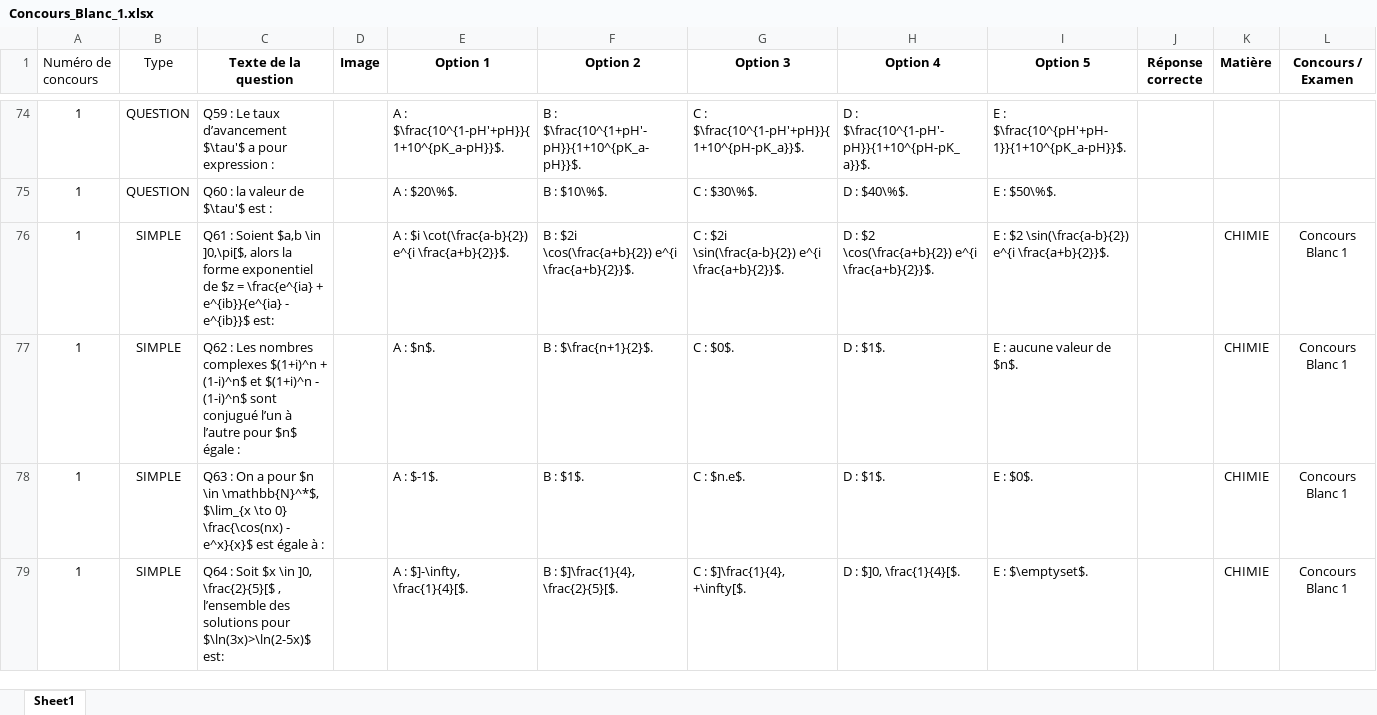
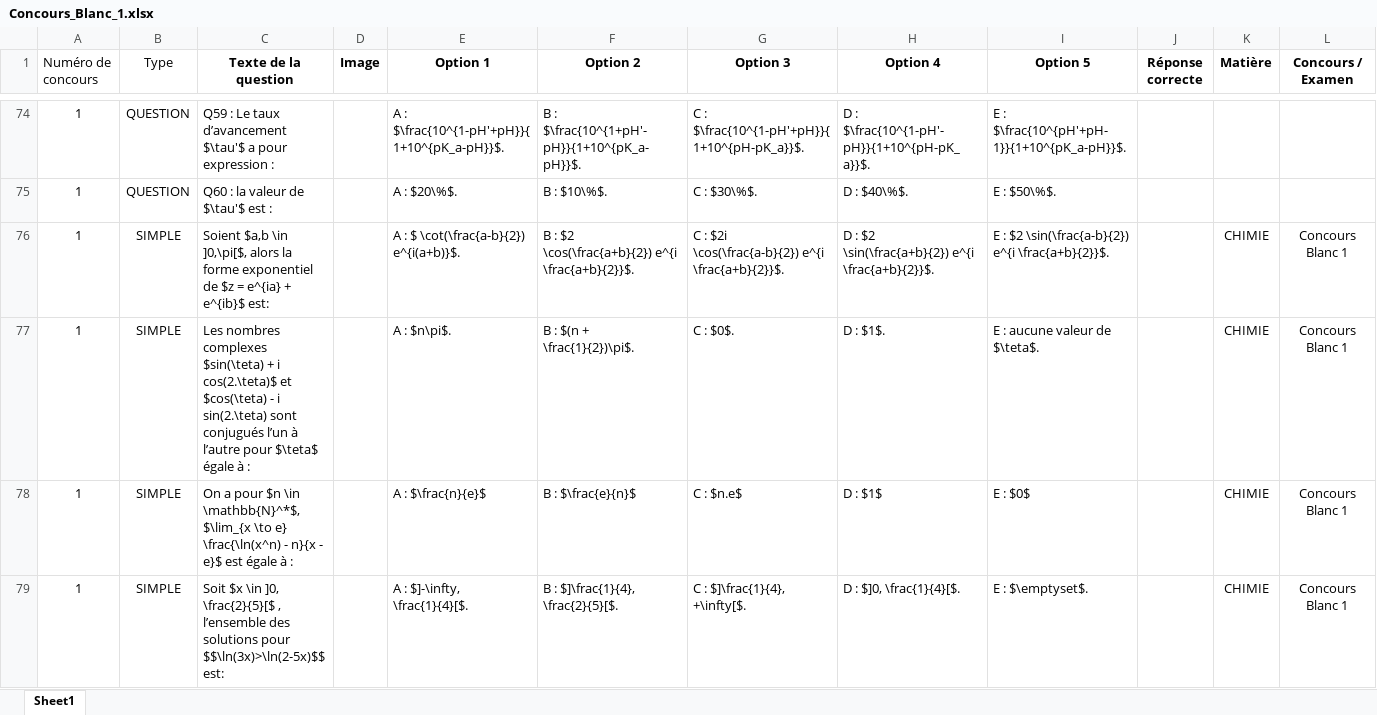
Before and after one commit to moulaycherif/MED-CONTEST, an Excel workbook: Concours_Blanc_1.xlsx, sheet Sheet1, drawn as a sheet; only a part is shown, gaps mark what is left out; values as stored, in another font and other column widths than the file's, no borders; the diff covers the shown part only; the diff names each change by its address in the sheet, - before the commit and + after, or states it on an @@ line.

```diff
--- a/Concours_Blanc_1.xlsx (sheet Sheet1)
+++ b/Concours_Blanc_1.xlsx (sheet Sheet1)
-C76 (Texte de la question): Q61 : Soient $a,b \in ]0,\pi[$, alors la forme exponentiel de $z = \frac{e^{ia} + e^{ib}}{e^{ia} - e^{ib}}$ est:
+C76 (Texte de la question): Soient $a,b \in ]0,\pi[$, alors la forme exponentiel de $z = e^{ia} + e^{ib}$ est:
-E76 (Option 1): A : $i \cot(\frac{a-b}{2}) e^{i \frac{a+b}{2}}$.
+E76 (Option 1): A : $ \cot(\frac{a-b}{2}) e^{i(a+b)}$.
-F76 (Option 2): B : $2i \cos(\frac{a+b}{2}) e^{i…
+F76 (Option 2): B : $2 \cos(\frac{a+b}{2}) e^{i…
-G76 (Option 3): …: $2i \sin(\frac{a-b}{2}) e^{i \frac{a+b}{2}}$.
+G76 (Option 3): …: $2i \cos(\frac{a-b}{2}) e^{i \frac{a+b}{2}}$.
-H76 (Option 4): …: $2 \cos(\frac{a+b}{2}) e^{i \frac{a+b}{2}}$.
+H76 (Option 4): …: $2 \sin(\frac{a+b}{2}) e^{i \frac{a+b}{2}}$.
-C77 (Texte de la question): Q62 : Les nombres complexes $(1+i)^n + (1-i)^n$ et $(1+i)^n - (1-i)^n$ sont conjugué l’un à l’autre pour $n$ égale :
+C77 (Texte de la question): Les nombres complexes $sin(\teta) + i cos(2.\teta)$ et $cos(\teta) - i sin(2.\teta) sont conjugués l’un à l’autre pour $\teta$ égale à :
-E77 (Option 1): A : $n$.
+E77 (Option 1): A : $n\pi$.
-F77 (Option 2): B : $\frac{n+1}{2}$.
+F77 (Option 2): B : $(n + \frac{1}{2})\pi$.
-I77 (Option 5): E : aucune valeur de $n$.
+I77 (Option 5): E : aucune valeur de $\teta$.
-C78 (Texte de la question): Q63 : On a pour $n \in \mathbb{N}^*$, $\lim_{x \to 0} \frac{\cos(nx) - e^x}{x}$ est égale…
+C78 (Texte de la question): On a pour $n \in \mathbb{N}^*$, $\lim_{x \to e} \frac{\ln(x^n) - n}{x - e}$ est égale…
-E78 (Option 1): A : $-1$.
+E78 (Option 1): A : $\frac{n}{e}$
-F78 (Option 2): B : $1$.
+F78 (Option 2): B : $\frac{e}{n}$
-G78 (Option 3): C : $n.e$.
+G78 (Option 3): C : $n.e$
-H78 (Option 4): D : $1$.
+H78 (Option 4): D : $1$
-I78 (Option 5): E : $0$.
+I78 (Option 5): E : $0$
-C79 (Texte de la question): Q64 : Soit $x \in ]0, \frac{2}{5}[$ , l’ensemble des solutions pour $\ln(3x)>\ln(2-5x)$ est:
+C79 (Texte de la question): Soit $x \in ]0, \frac{2}{5}[$ , l’ensemble des solutions pour $$\ln(3x)>\ln(2-5x)$$ est:
```
Also changed, not shown: 38 edited cells elsewhere in this sheet, 1 other file.
